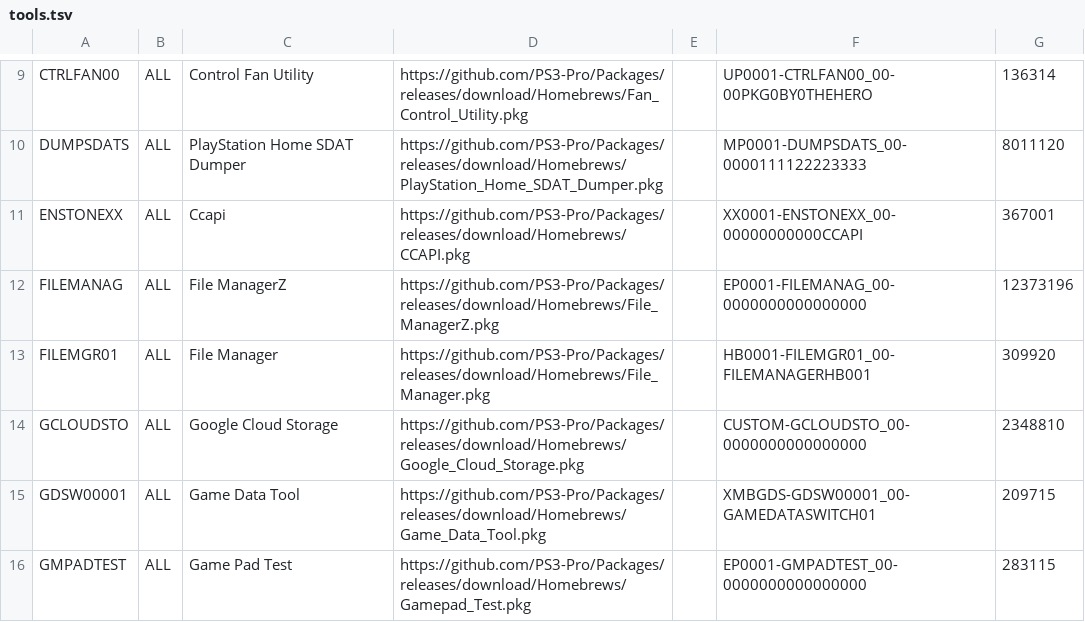
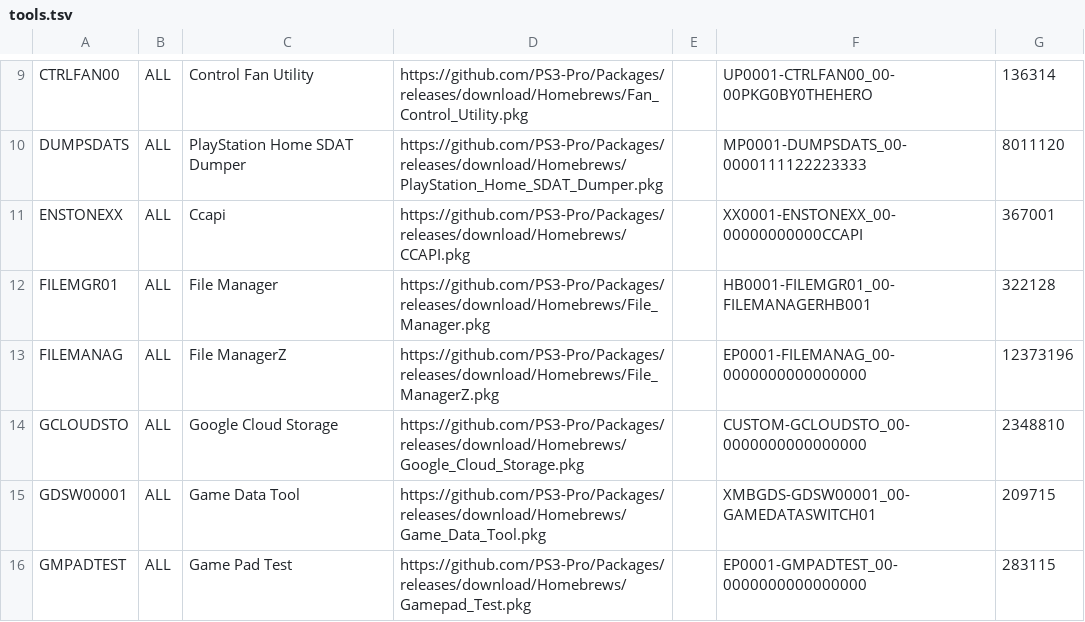
Before and after one commit to PS3-Pro/PSN-Content, a TSV file: resources/database/content/unofficial/tools.tsv, drawn as a sheet; only a part is shown, gaps mark what is left out.

Commit message:
Release

```diff
--- a/resources/database/content/unofficial/tools.tsv
+++ b/resources/database/content/unofficial/tools.tsv
@@ -11,4 +11,4 @@ DUMPSDATS	ALL	PlayStation Home SDAT Dumper	https://github.com/PS3-Pro/Packages/r
 ENSTONEXX	ALL	Ccapi	https://github.com/PS3-Pro/Packages/releases/download/Homebrews/CCAPI.pkg		XX0001-ENSTONEXX_00-00000000000CCAPI	367001
+FILEMGR01	ALL	File Manager	https://github.com/PS3-Pro/Packages/releases/download/Homebrews/File_Manager.pkg		HB0001-FILEMGR01_00-FILEMANAGERHB001	322128
 FILEMANAG	ALL	File ManagerZ	https://github.com/PS3-Pro/Packages/releases/download/Homebrews/File_ManagerZ.pkg		EP0001-FILEMANAG_00-0000000000000000	12373196
-FILEMGR01	ALL	File Manager	https://github.com/PS3-Pro/Packages/releases/download/Homebrews/File_Manager.pkg		HB0001-FILEMGR01_00-FILEMANAGERHB001	309920
 GCLOUDSTO	ALL	Google Cloud Storage	https://github.com/PS3-Pro/Packages/releases/download/Homebrews/Google_Cloud_Storage.pkg		CUSTOM-GCLOUDSTO_00-0000000000000000	2348810
```
